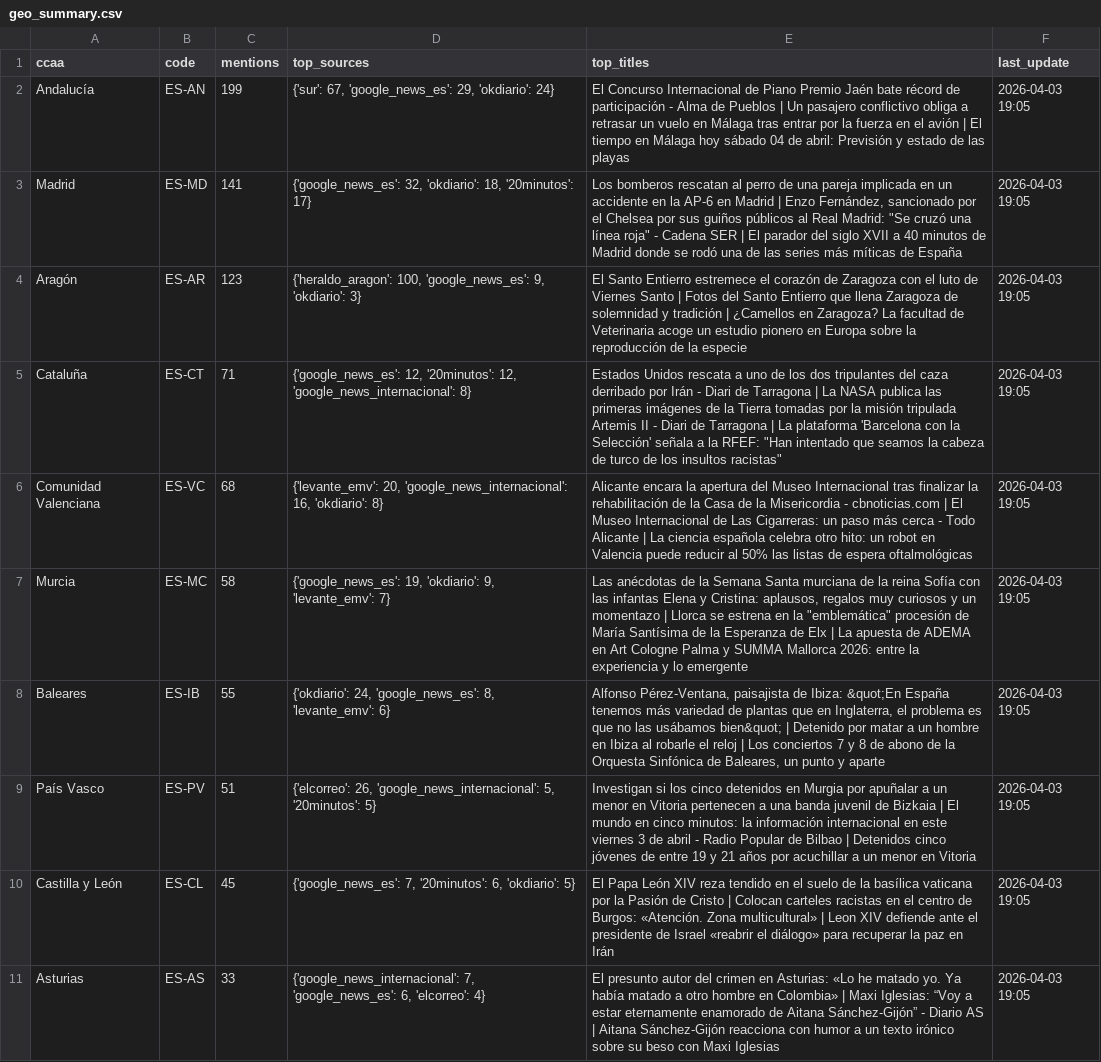
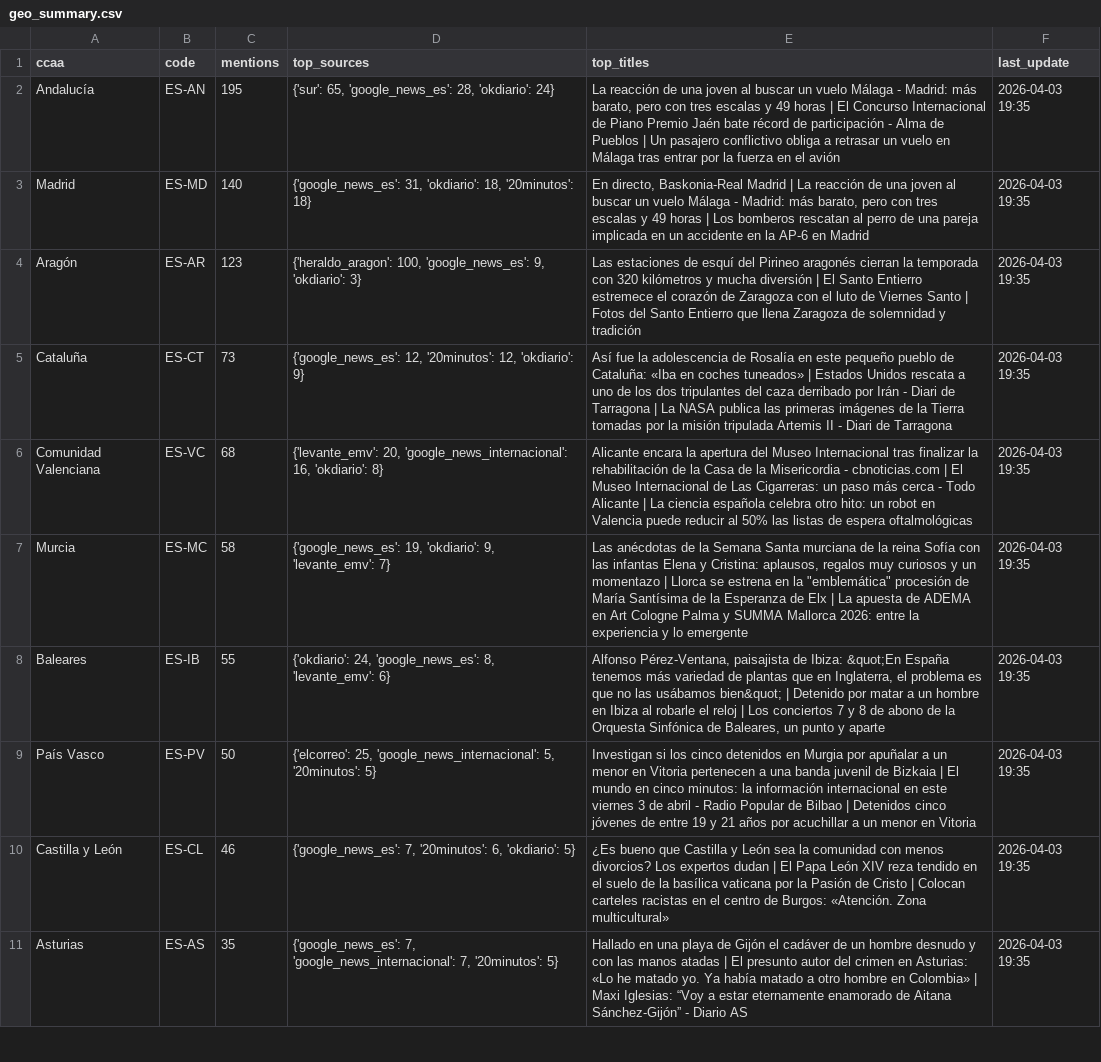
Before and after one commit to mcasrom/narrative-radar, a CSV file: data/processed/geo_summary.csv, drawn as a sheet; only a part is shown; the diff covers the shown part only; the diff names each change by its address in the sheet, - before the commit and + after, or states it on an @@ line.

```diff
--- a/data/processed/geo_summary.csv
+++ b/data/processed/geo_summary.csv
-C2 (mentions): 199
+C2 (mentions): 195
-D2 (top_sources): {'sur': 67, 'google_news_es': 29, 'okdiario': 24}
+D2 (top_sources): {'sur': 65, 'google_news_es': 28, 'okdiario': 24}
-E2 (top_titles): El Concurso Internacional de Piano Premio Jaén bate récord de participación - Alma de Pueblos | Un pasajero conflictivo obliga a retrasar un vuelo en Málaga tras entrar por la fuerza en el avión | El tiempo en Málaga hoy sábado 04 de abril: Previsión y estado de las playas
+E2 (top_titles): La reacción de una joven al buscar un vuelo Málaga - Madrid: más barato, pero con tres escalas y 49 horas | El Concurso Internacional de Piano Premio Jaén bate récord de participación - Alma de Pueblos | Un pasajero conflictivo obliga a retrasar un vuelo en Málaga tras entrar por la fuerza en el avión
-F2:F11 (last_update): 2026-04-03 19:05
+F2:F11 (last_update): 2026-04-03 19:35
-C3 (mentions): 141
+C3 (mentions): 140
-D3 (top_sources): {'google_news_es': 32, 'okdiario': 18, '20minutos': 17}
+D3 (top_sources): {'google_news_es': 31, 'okdiario': 18, '20minutos': 18}
-E3 (top_titles): Los bomberos rescatan al perro de una pareja implicada en un accidente en la AP-6 en Madrid | Enzo Fernández, sancionado por el Chelsea por sus guiños públicos al Real Madrid: "Se cruzó una línea roja" - Cadena SER | El parador del siglo XVII a 40 minutos de Madrid donde se rodó una de las series más míticas de España
+E3 (top_titles): En directo, Baskonia-Real Madrid | La reacción de una joven al buscar un vuelo Málaga - Madrid: más barato, pero con tres escalas y 49 horas | Los bomberos rescatan al perro de una pareja implicada en un accidente en la AP-6 en Madrid
-E4 (top_titles): El Santo Entierro estremece el corazón de Zaragoza con el luto de Viernes Santo | Fotos del Santo Entierro que llena Zaragoza de solemnidad y tradición | ¿Camellos en Zaragoza? La facultad de Veterinaria acoge un estudio pionero en Europa sobre la reproducción de la especie
+E4 (top_titles): Las estaciones de esquí del Pirineo aragonés cierran la temporada con 320 kilómetros y mucha diversión | El Santo Entierro estremece el corazón de Zaragoza con el luto de Viernes Santo | Fotos del Santo Entierro que llena Zaragoza de solemnidad y tradición
-C5 (mentions): 71
+C5 (mentions): 73
-D5 (top_sources): …'20minutos': 12, 'google_news_internacional': 8}
+D5 (top_sources): …'20minutos': 12, 'okdiario': 9}
-E5 (top_titles): Estados Unidos rescata a uno de los dos tripulantes del caza derribado por Irán - Diari de Tarragona | La NASA publica las primeras imágenes de la Tierra tomadas por la misión tripulada Artemis II - Diari de Tarragona | La plataforma 'Barcelona con la Selección' señala a la RFEF: "Han intentado que seamos la cabeza de turco de los insultos racistas"
+E5 (top_titles): Así fue la adolescencia de Rosalía en este pequeño pueblo de Cataluña: «Iba en coches tuneados» | Estados Unidos rescata a uno de los dos tripulantes del caza derribado por Irán - Diari de Tarragona | La NASA publica las primeras imágenes de la Tierra tomadas por la misión tripulada Artemis II - Diari de Tarragona
-C9 (mentions): 51
+C9 (mentions): 50
-D9 (top_sources): {'elcorreo': 26, 'google_news_internacional': 5,…
+D9 (top_sources): {'elcorreo': 25, 'google_news_internacional': 5,…
-C10 (mentions): 45
+C10 (mentions): 46
-E10 (top_titles): El Papa León XIV reza tendido en el suelo de la basílica vaticana por la Pasión de Cristo | Colocan carteles racistas en el centro de Burgos: «Atención. Zona multicultural» | Leon XIV defiende ante el presidente de Israel «reabrir el diálogo» para recuperar la paz en Irán
+E10 (top_titles): ¿Es bueno que Castilla y León sea la comunidad con menos divorcios? Los expertos dudan | El Papa León XIV reza tendido en el suelo de la basílica vaticana por la Pasión de Cristo | Colocan carteles racistas en el centro de Burgos: «Atención. Zona multicultural»
-C11 (mentions): 33
+C11 (mentions): 35
-D11 (top_sources): {'google_news_internacional': 7, 'google_news_es': 6, 'elcorreo': 4}
+D11 (top_sources): {'google_news_es': 7, 'google_news_internacional': 7, '20minutos': 5}
-E11 (top_titles): El presunto autor del crimen en Asturias: «Lo he matado yo. Ya había matado a otro hombre en Colombia» | Maxi Iglesias: “Voy a estar eternamente enamorado de Aitana Sánchez-Gijón” - Diario AS | Aitana Sánchez-Gijón reacciona con humor a un texto irónico sobre su beso con Maxi Iglesias
+E11 (top_titles): Hallado en una playa de Gijón el cadáver de un hombre desnudo y con las manos atadas | El presunto autor del crimen en Asturias: «Lo he matado yo. Ya había matado a otro hombre en Colombia» | Maxi Iglesias: “Voy a estar eternamente enamorado de Aitana Sánchez-Gijón” - Diario AS
```
Also changed, not shown: 1 added row, 1 removed row and 13 edited cells elsewhere in this file, data/processed/agenda_score.csv, data/processed/keywords_emerging.csv, 35 other files.
